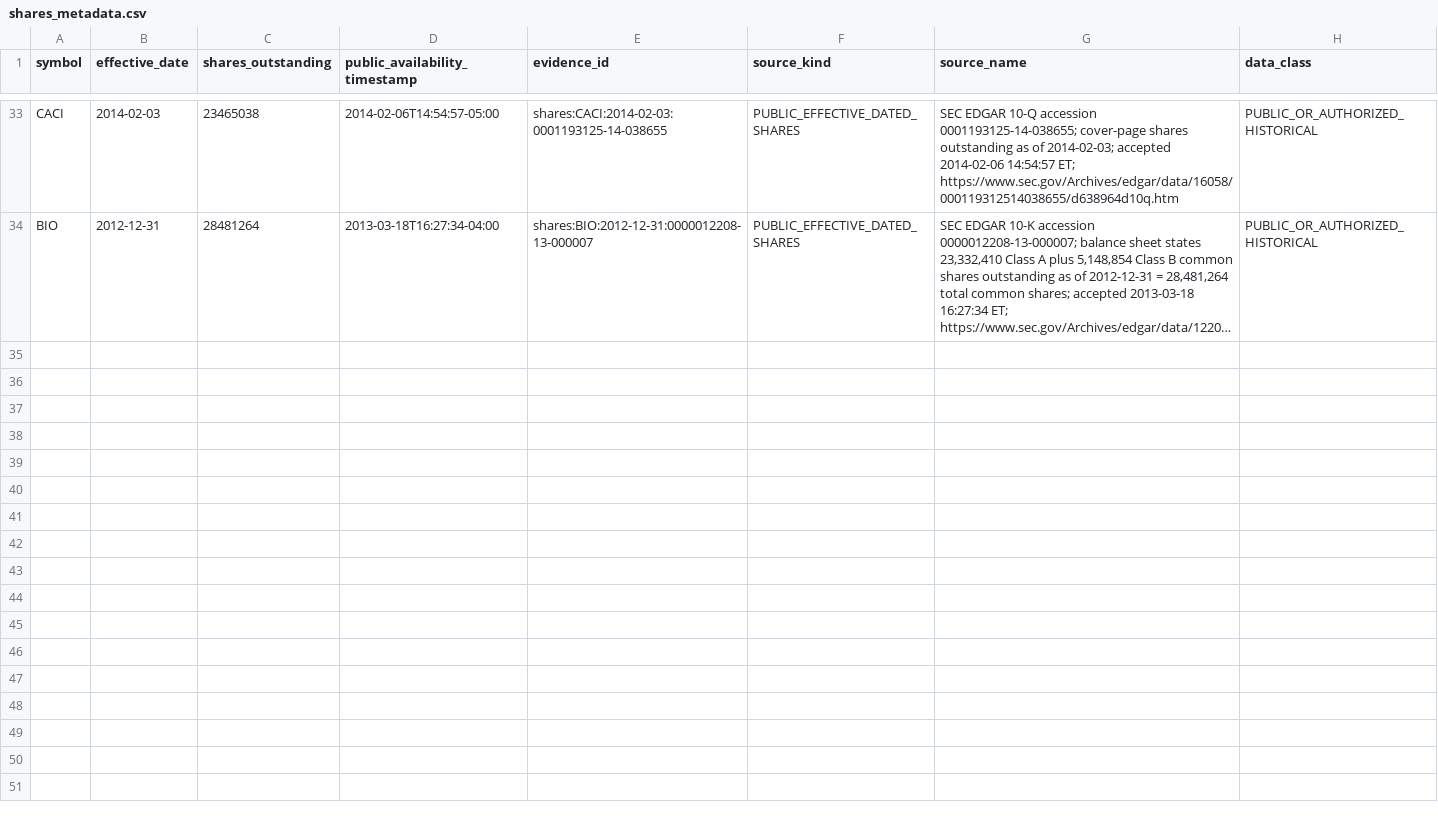
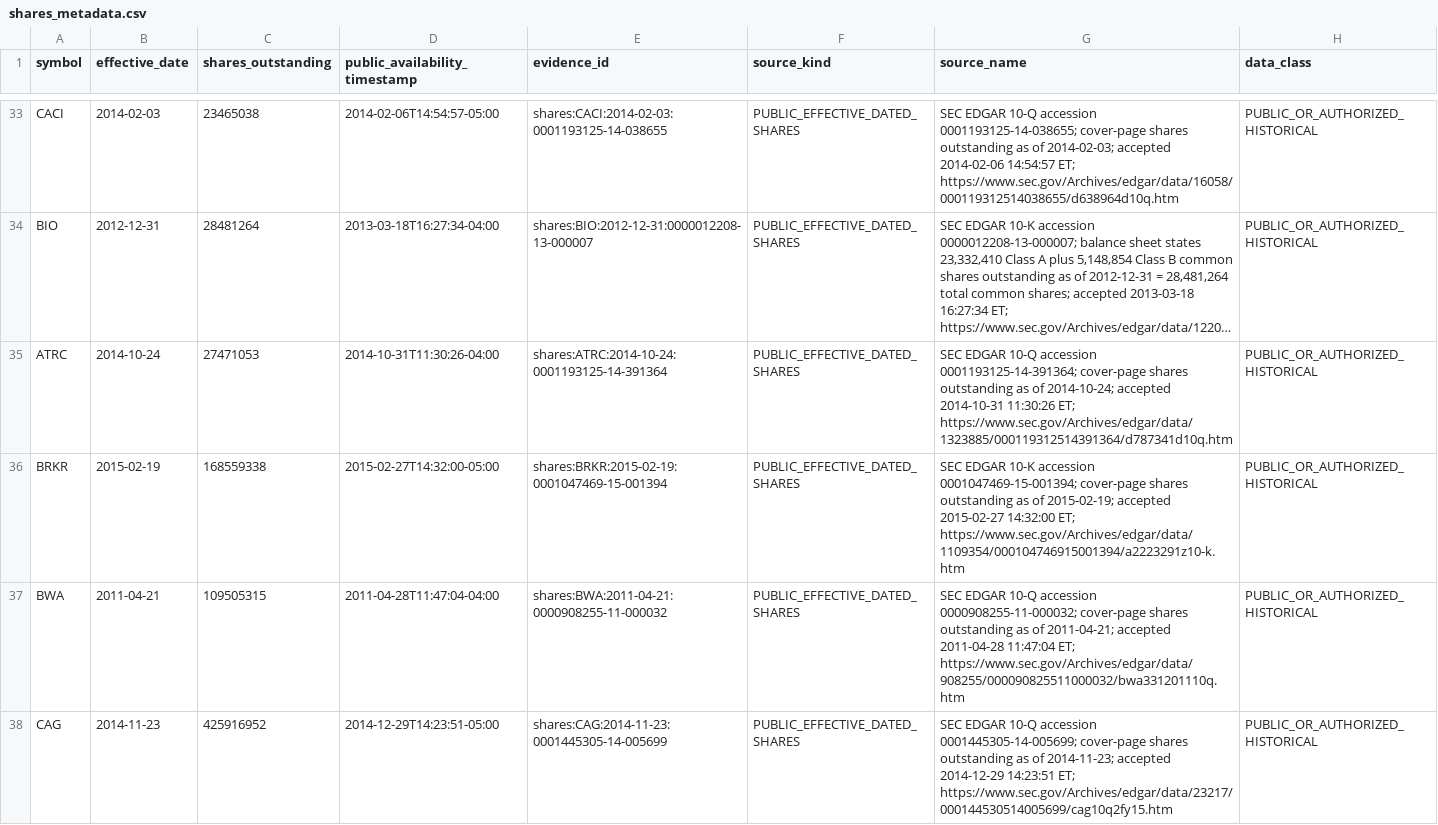
Before and after one commit to P00NSMASHER/github-value-hunt-ledger, a CSV file: historical_mnpi/real_corpus/import/shares_metadata.csv, drawn as a sheet; only a part is shown, gaps mark what is left out; long unchanged cells end in …; the diff names each change by its address in the sheet, - before the commit and + after, or states it on an @@ line.

Commit message:
MNPI G3 bulk sprint: add four verified shares facts

```diff
--- a/historical_mnpi/real_corpus/import/shares_metadata.csv
+++ b/historical_mnpi/real_corpus/import/shares_metadata.csv
+row 35: ATRC | 2014-10-24 | 27471053 | 2014-10-31T11:30:26-04:00 | shares:ATRC:2014-10-24:0001193125-14-391364 | PUBLIC_EFFECTIVE_DATED_SHARES | SEC EDGAR 10-Q accession 0001193125-14-391364; cover-page shares outstanding as of 2014-10-24; accepted 2014-10-31 11:30:26 ET; https://www.sec.gov/Archives/edgar/data/1323885/000119312514391364/d787341d10q.htm | PUBLIC_OR_AUTHORIZED_HISTORICAL
+row 36: BRKR | 2015-02-19 | 168559338 | 2015-02-27T14:32:00-05:00 | shares:BRKR:2015-02-19:0001047469-15-001394 | PUBLIC_EFFECTIVE_DATED_SHARES | SEC EDGAR 10-K accession 0001047469-15-001394; cover-page shares outstanding as of 2015-02-19; accepted 2015-02-27 14:32:00 ET; https://www.sec.gov/Archives/edgar/data/1109354/000104746915001394/a2223291z10-k.htm | PUBLIC_OR_AUTHORIZED_HISTORICAL
+row 37: BWA | 2011-04-21 | 109505315 | 2011-04-28T11:47:04-04:00 | shares:BWA:2011-04-21:0000908255-11-000032 | PUBLIC_EFFECTIVE_DATED_SHARES | SEC EDGAR 10-Q accession 0000908255-11-000032; cover-page shares outstanding as of 2011-04-21; accepted 2011-04-28 11:47:04 ET; https://www.sec.gov/Archives/edgar/data/908255/000090825511000032/bwa331201110q.htm | PUBLIC_OR_AUTHORIZED_HISTORICAL
+row 38: CAG | 2014-11-23 | 425916952 | 2014-12-29T14:23:51-05:00 | shares:CAG:2014-11-23:0001445305-14-005699 | PUBLIC_EFFECTIVE_DATED_SHARES | SEC EDGAR 10-Q accession 0001445305-14-005699; cover-page shares outstanding as of 2014-11-23; accepted 2014-12-29 14:23:51 ET; https://www.sec.gov/Archives/edgar/data/23217/000144530514005699/cag10q2fy15.htm | PUBLIC_OR_AUTHORIZED_HISTORICAL
```
